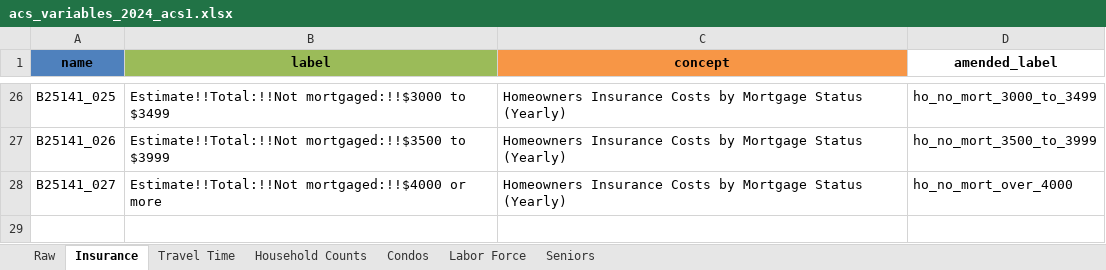
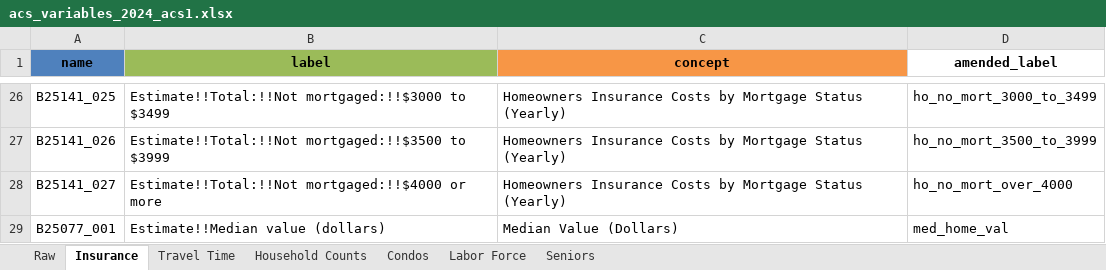
Before and after one commit to ianwellskennedy/acs, an Excel workbook: acs-variables/acs_variables_2024_acs1.xlsx, sheet Insurance, drawn as a sheet; only a part is shown, gaps mark what is left out; values as stored, in another font and other column widths than the file's, no borders; the diff names each change by its address in the sheet, - before the commit and + after, or states it on an @@ line.

Commit message:
Finalized insurance script

```diff
--- a/acs-variables/acs_variables_2024_acs1.xlsx (sheet Insurance)
+++ b/acs-variables/acs_variables_2024_acs1.xlsx (sheet Insurance)
+row 29: B25077_001 | Estimate!!Median value (dollars) | Median Value (Dollars) | med_home_val
```
Also changed, not shown: sheet Raw, 18 other files.
